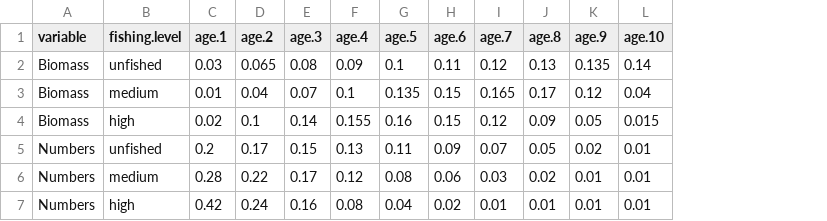
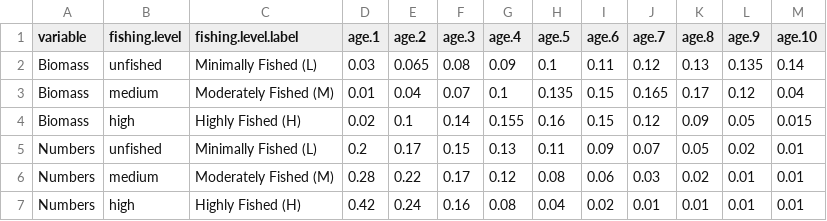
Before and after one commit to NEFSC/READ-EDAB-neusAtlantis, a CSV file: diagnostics/expected_age_structure.csv, drawn as a sheet; the diff names each change by its address in the sheet, - before the commit and + after, or states it on an @@ line.

Commit message:
updated expected age structure

```diff
--- a/diagnostics/expected_age_structure.csv
+++ b/diagnostics/expected_age_structure.csv
+column C (fishing.level.label), rows 2-7: Minimally Fished (L) | Moderately Fished (M) | Highly Fished (H) | Minimally Fished (L) | Moderately Fished (M) | Highly Fished (H)
```
